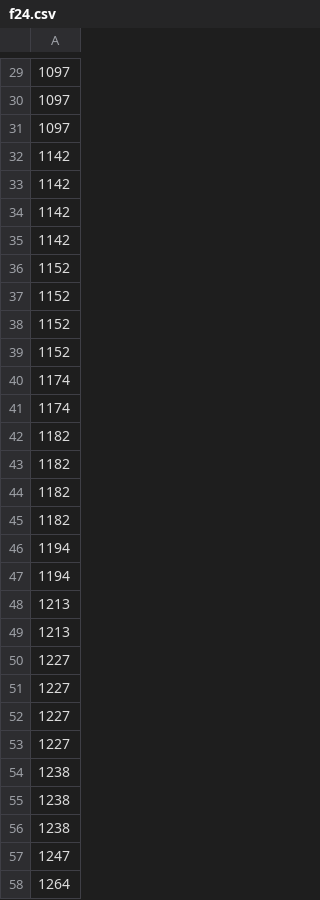
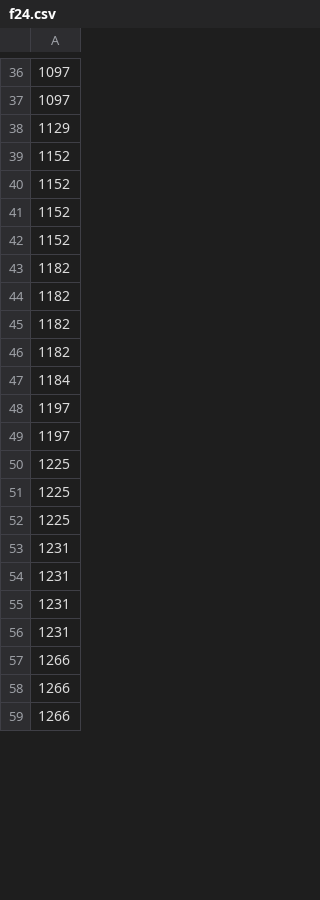
Before and after one commit to cha7ura/kaggle-pokemon-tcg, a CSV file: autoresearch/decks/field/f24.csv, drawn as a sheet; only a part is shown, gaps mark what is left out; the diff covers the shown part only.

```diff
--- a/autoresearch/decks/field/f24.csv
+++ b/autoresearch/decks/field/f24.csv
@@ -30,7 +37,3 @@
 1097
-1097
-1142
-1142
-1142
-1142
+1129
 1152
@@ -39,4 +42,2 @@
 1152
-1174
-1174
 1182
@@ -45,14 +46,14 @@
 1182
-1194
-1194
-1213
-1213
-1227
-1227
-1227
-1227
-1238
-1238
-1238
-1247
-1264
+1184
+1197
+1197
+1225
+1225
+1225
+1231
+1231
+1231
+1231
+1266
+1266
+1266
```
Also changed, not shown: 7 added rows, 1 removed row and 29 edited cells elsewhere in this file, autoresearch/decks/field/f04.csv, autoresearch/decks/field/f06.csv, 17 other files.
